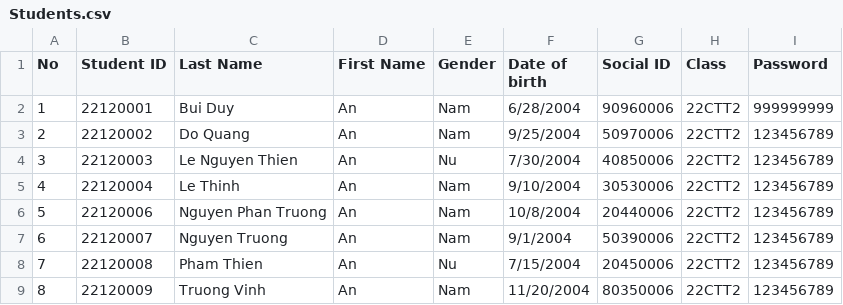
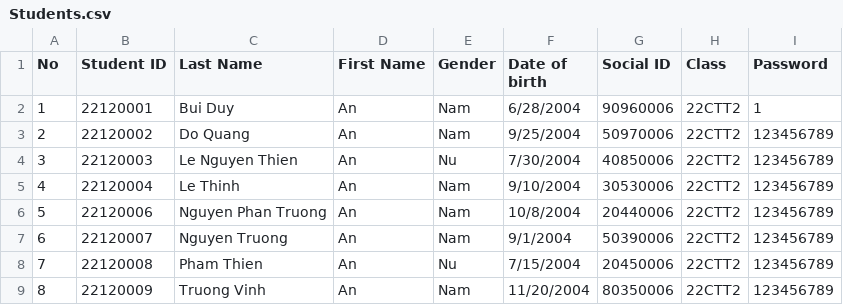
Before and after one commit to nayud21/Course-Management-System, a CSV file: CourseManagementSystem/Students.csv, drawn as a sheet; only a part is shown.

```diff
--- a/CourseManagementSystem/Students.csv
+++ b/CourseManagementSystem/Students.csv
@@ -1,3 +1,3 @@
 No,Student ID,Last Name,First Name,Gender,Date of birth,Social ID,Class,Password
-1,22120001,Bui Duy,An,Nam,6/28/2004,90960006,22CTT2,999999999
+1,22120001,Bui Duy,An,Nam,6/28/2004,90960006,22CTT2,1
 2,22120002,Do Quang,An,Nam,9/25/2004,50970006,22CTT2,123456789
```
Also changed, not shown: CourseManagementSystem/Stucourses.csv, 15 other files.
